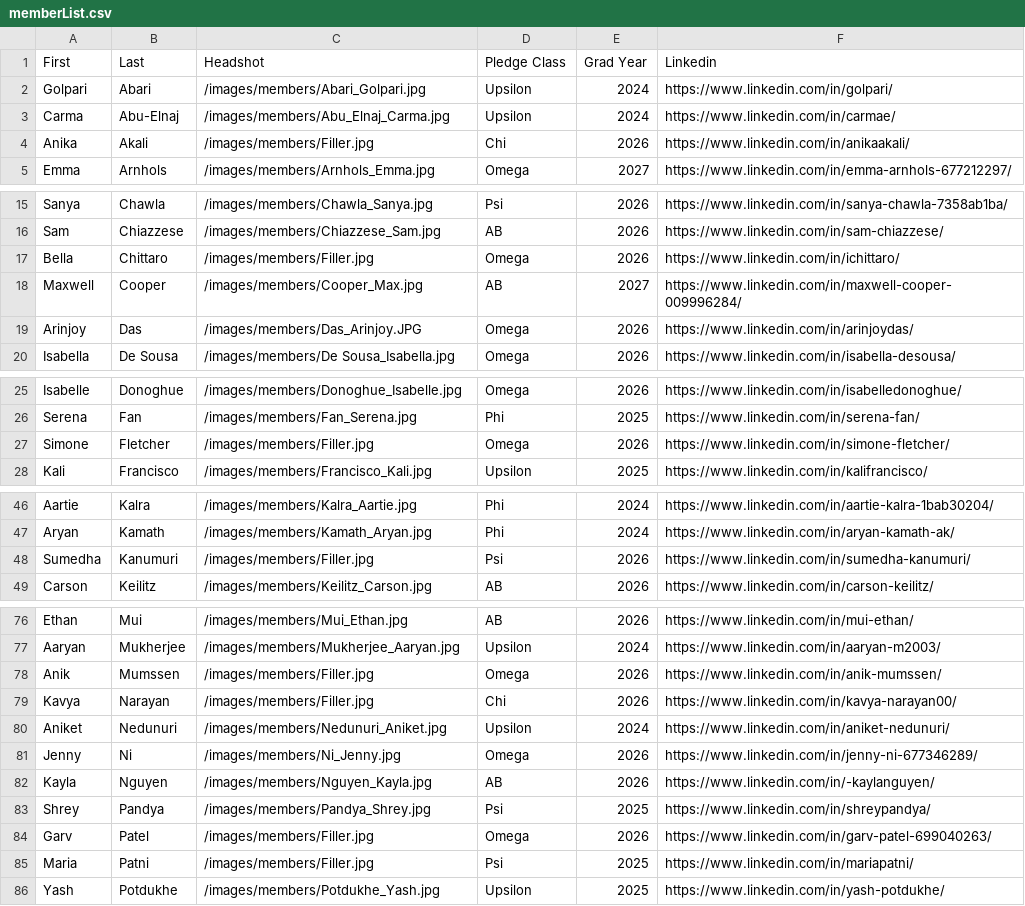
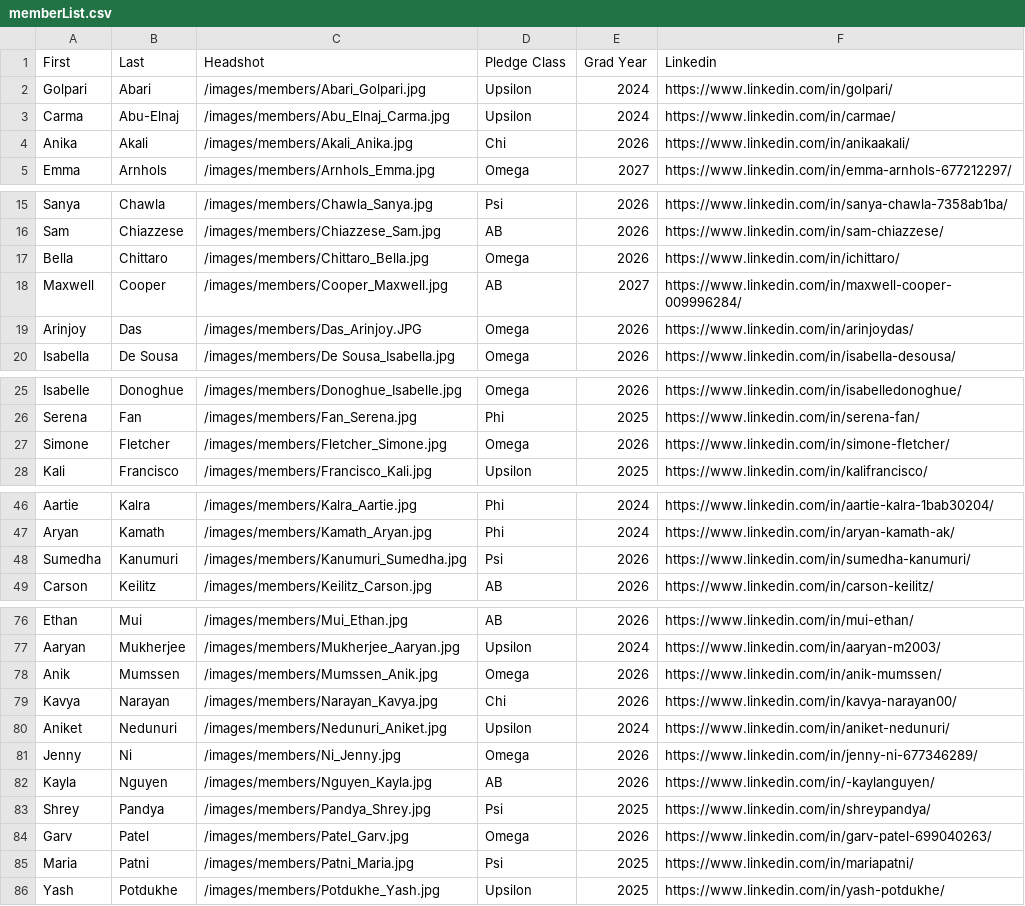
Before and after one commit to ktp-dev/ktp-dev.github.io, a CSV file: temp-next/public/memberList.csv, drawn as a sheet; only a part is shown, gaps mark what is left out; the diff covers the shown part only.

```diff
--- a/temp-next/public/memberList.csv
+++ b/temp-next/public/memberList.csv
@@ -3,3 +3,3 @@ Golpari,Abari,/images/members/Abari_Golpari.jpg,Upsilon,2024,https://www.linkedi
 Carma,Abu-Elnaj,/images/members/Abu_Elnaj_Carma.jpg,Upsilon,2024,https://www.linkedin.com/in/carmae/
-Anika,Akali,/images/members/Filler.jpg,Chi,2026,https://www.linkedin.com/in/anikaakali/
+Anika,Akali,/images/members/Akali_Anika.jpg,Chi,2026,https://www.linkedin.com/in/anikaakali/
 Emma,Arnhols,/images/members/Arnhols_Emma.jpg,Omega,2027,https://www.linkedin.com/in/emma-arnhols-677212297/
@@ -16,4 +16,4 @@ Sanya,Chawla,/images/members/Chawla_Sanya.jpg,Psi,2026,https://www.linkedin.com/
 Sam,Chiazzese,/images/members/Chiazzese_Sam.jpg,AB,2026,https://www.linkedin.com/in/sam-chiazzese/
-Bella,Chittaro,/images/members/Filler.jpg,Omega,2026,https://www.linkedin.com/in/ichittaro/
-Maxwell,Cooper,/images/members/Cooper_Max.jpg,AB,2027,https://www.linkedin.com/in/maxwell-cooper-009996284/
+Bella,Chittaro,/images/members/Chittaro_Bella.jpg,Omega,2026,https://www.linkedin.com/in/ichittaro/
+Maxwell,Cooper,/images/members/Cooper_Maxwell.jpg,AB,2027,https://www.linkedin.com/in/maxwell-cooper-009996284/
 Arinjoy,Das,/images/members/Das_Arinjoy.JPG,Omega,2026,https://www.linkedin.com/in/arinjoydas/
@@ -26,3 +26,3 @@ Isabelle,Donoghue,/images/members/Donoghue_Isabelle.jpg,Omega,2026,https://www.l
 Serena,Fan,/images/members/Fan_Serena.jpg,Phi,2025,https://www.linkedin.com/in/serena-fan/
-Simone,Fletcher,/images/members/Filler.jpg,Omega,2026,https://www.linkedin.com/in/simone-fletcher/
+Simone,Fletcher,/images/members/Fletcher_Simone.jpg,Omega,2026,https://www.linkedin.com/in/simone-fletcher/
 Kali,Francisco,/images/members/Francisco_Kali.jpg,Upsilon,2025,https://www.linkedin.com/in/kalifrancisco/
@@ -47,3 +47,3 @@ Aartie,Kalra,/images/members/Kalra_Aartie.jpg,Phi,2024,https://www.linkedin.com/
 Aryan,Kamath,/images/members/Kamath_Aryan.jpg,Phi,2024,https://www.linkedin.com/in/aryan-kamath-ak/
-Sumedha,Kanumuri,/images/members/Filler.jpg,Psi,2026,https://www.linkedin.com/in/sumedha-kanumuri/
+Sumedha,Kanumuri,/images/members/Kanumuri_Sumedha.jpg,Psi,2026,https://www.linkedin.com/in/sumedha-kanumuri/
 Carson,Keilitz,/images/members/Keilitz_Carson.jpg,AB,2026,https://www.linkedin.com/in/carson-keilitz/
@@ -77,4 +77,4 @@ Ethan,Mui,/images/members/Mui_Ethan.jpg,AB,2026,https://www.linkedin.com/in/mui-
 Aaryan,Mukherjee,/images/members/Mukherjee_Aaryan.jpg,Upsilon,2024,https://www.linkedin.com/in/aaryan-m2003/
-Anik,Mumssen,/images/members/Filler.jpg,Omega,2026,https://www.linkedin.com/in/anik-mumssen/
-Kavya,Narayan,/images/members/Filler.jpg,Chi,2026,https://www.linkedin.com/in/kavya-narayan00/
+Anik,Mumssen,/images/members/Mumssen_Anik.jpg,Omega,2026,https://www.linkedin.com/in/anik-mumssen/
+Kavya,Narayan,/images/members/Narayan_Kavya.jpg,Chi,2026,https://www.linkedin.com/in/kavya-narayan00/
 Aniket,Nedunuri,/images/members/Nedunuri_Aniket.jpg,Upsilon,2024,https://www.linkedin.com/in/aniket-nedunuri/
@@ -83,4 +83,4 @@ Kayla,Nguyen,/images/members/Nguyen_Kayla.jpg,AB,2026,https://www.linkedin.com/i
 Shrey,Pandya,/images/members/Pandya_Shrey.jpg,Psi,2025,https://www.linkedin.com/in/shreypandya/
-Garv,Patel,/images/members/Filler.jpg,Omega,2026,https://www.linkedin.com/in/garv-patel-699040263/
-Maria,Patni,/images/members/Filler.jpg,Psi,2025,https://www.linkedin.com/in/mariapatni/
+Garv,Patel,/images/members/Patel_Garv.jpg,Omega,2026,https://www.linkedin.com/in/garv-patel-699040263/
+Maria,Patni,/images/members/Patni_Maria.jpg,Psi,2025,https://www.linkedin.com/in/mariapatni/
 Yash,Potdukhe,/images/members/Potdukhe_Yash.jpg,Upsilon,2025,https://www.linkedin.com/in/yash-potdukhe/
```
Also changed, not shown: 2 edited cells elsewhere in this file, 5 other files.
